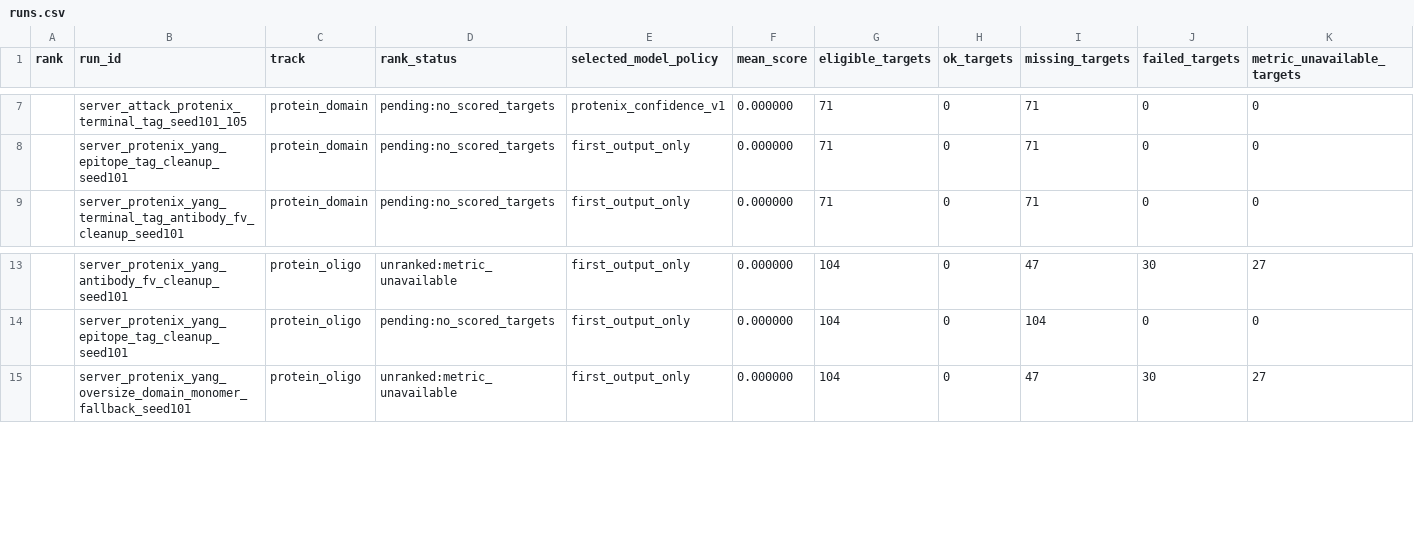
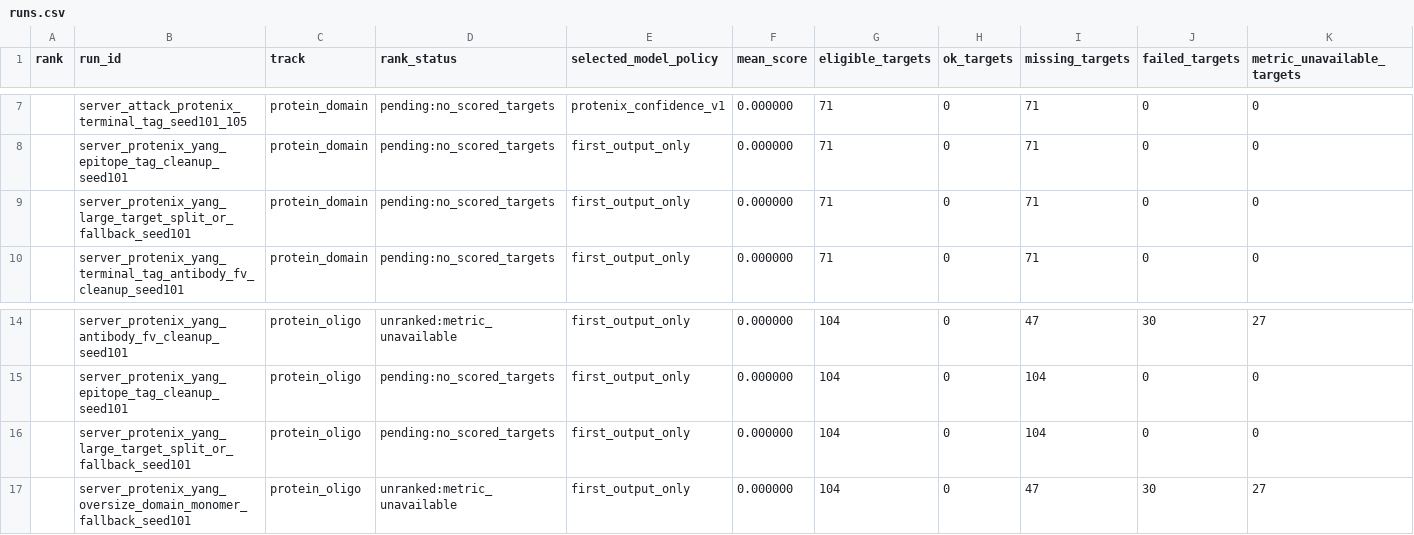
Before and after one commit to CyberDragon93/CASP-16-Autoresearch, a CSV file: leaderboards/casp16_server_protein_v1/runs.csv, drawn as a sheet; only a part is shown, gaps mark what is left out; rows hold the shown columns only; the diff names each change by its address in the sheet, - before the commit and + after, or states it on an @@ line.

Commit message:
Queue large target fallback run

```diff
--- a/leaderboards/casp16_server_protein_v1/runs.csv
+++ b/leaderboards/casp16_server_protein_v1/runs.csv
+row 9:  | server_protenix_yang_large_target_split_or_fallback_seed101 | protein_domain | pending:no_scored_targets | first_output_only | 0.000000 | 71 | 0 | 71 | 0 | 0
+row 16:  | server_protenix_yang_large_target_split_or_fallback_seed101 | protein_oligo | pending:no_scored_targets | first_output_only | 0.000000 | 104 | 0 | 104 | 0 | 0
```
Also changed, not shown: runs/manifest.tsv, runs/status.tsv, 13 other files.
